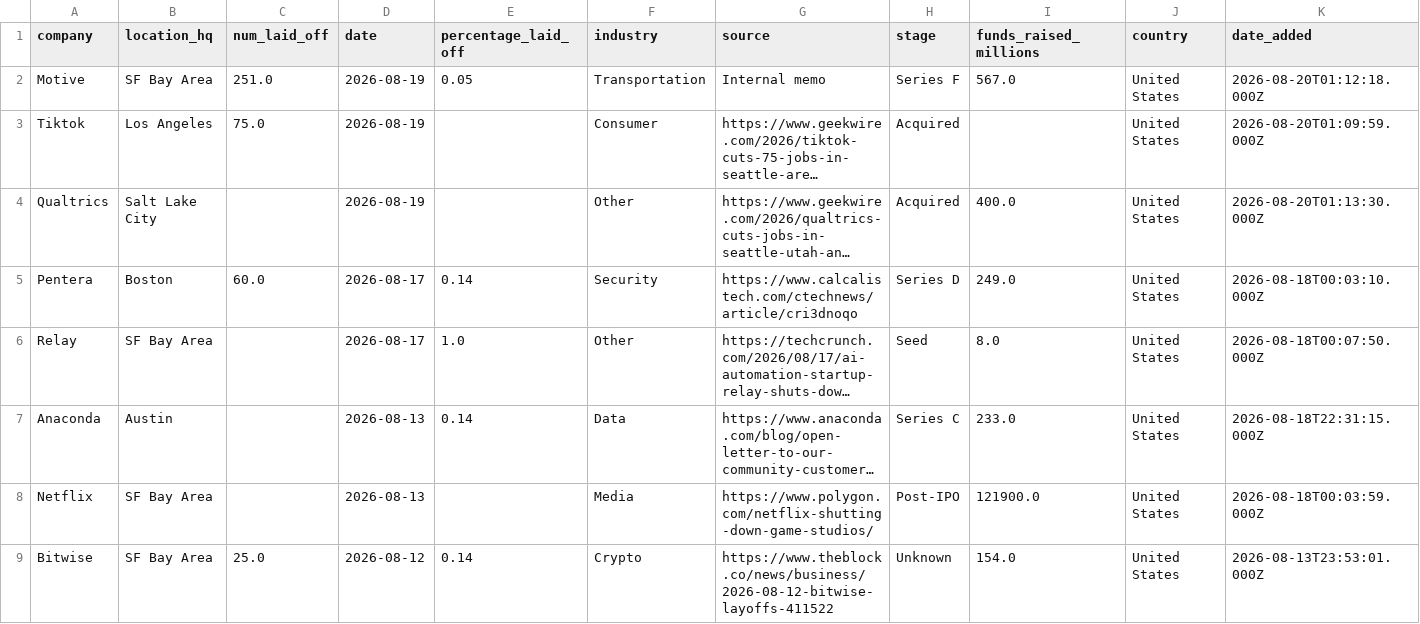
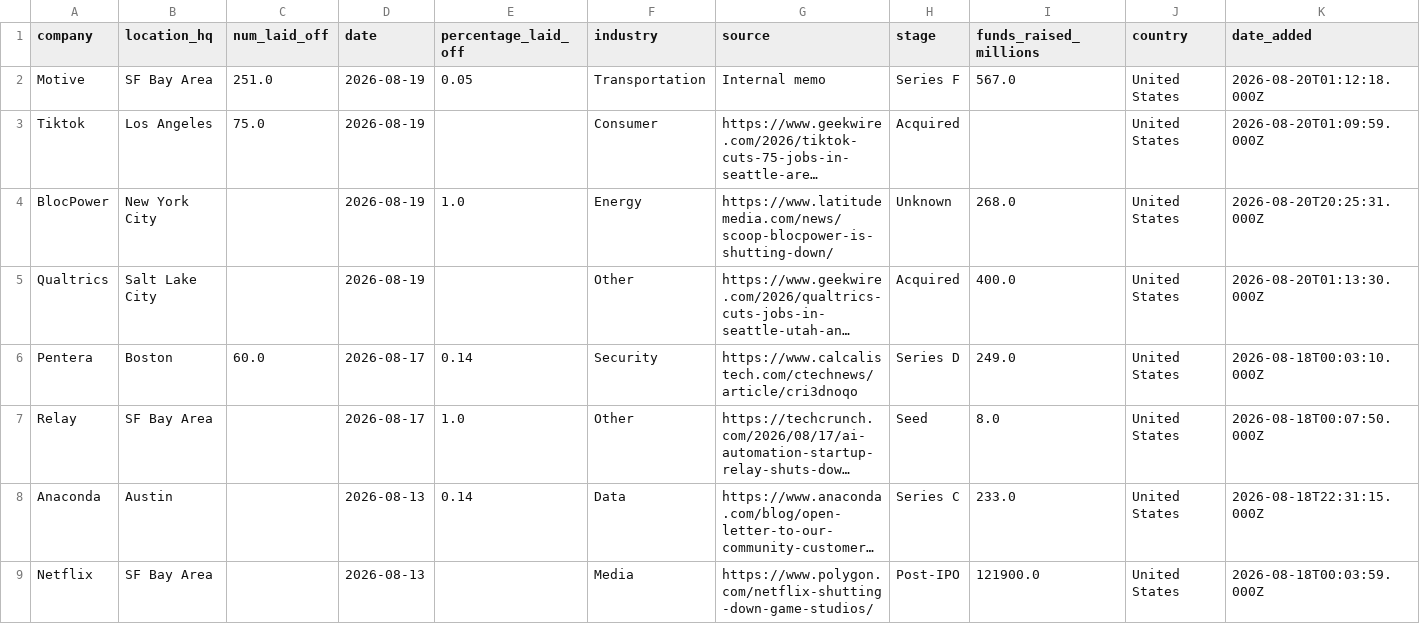
Before and after one commit to frankwang0909/tech-layoff-tracker, a CSV file: data/raw/layoffs_raw.csv, drawn as a sheet; only a part is shown; the shorter side is filled out with more unchanged rows; long unchanged cells end in …; the diff names each change by its address in the sheet, - before the commit and + after, or states it on an @@ line.

```diff
--- a/data/raw/layoffs_raw.csv
+++ b/data/raw/layoffs_raw.csv
+row 4: BlocPower | New York City |  | 2026-08-19 | 1.0 | Energy | https://www.latitudemedia.com/news/scoop-blocpower-is-shutting-down/ | Unknown | 268.0 | United States | 2026-08-20T20:25:31.000Z
```
Also changed, not shown: 37 other files.
